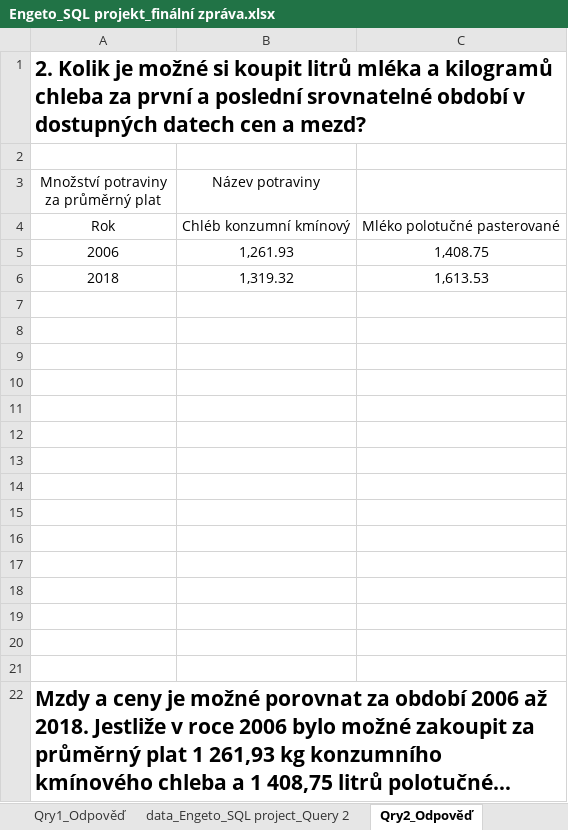
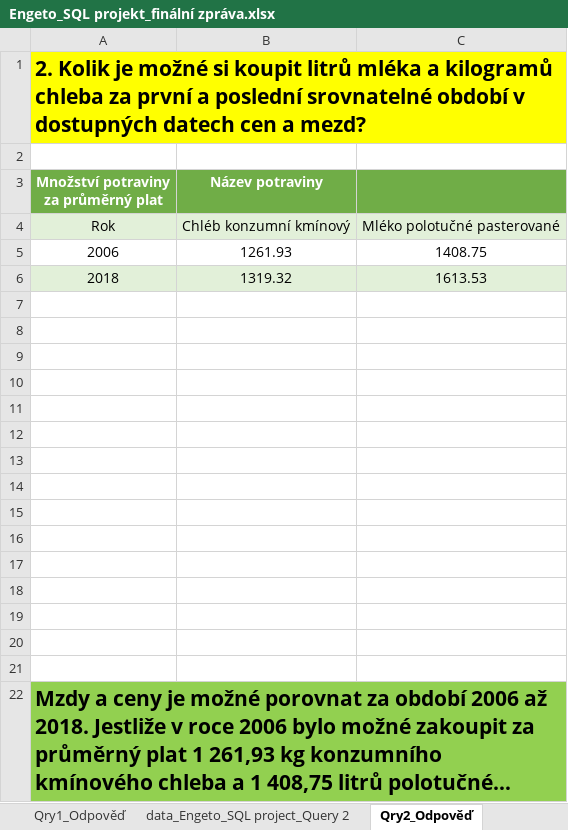
Before and after one commit to VV971/Engeto, an Excel workbook: SQL project/Engeto_SQL projekt_finální zpráva.xlsx, sheet Qry2_Odpověď, drawn as a sheet; long unchanged cells end in …; values as stored, in another font and other column widths than the file's, no borders; charts and pictures not drawn; the diff names each change by its address in the sheet, - before the commit and + after, or states it on an @@ line.

```diff
--- a/SQL project/Engeto_SQL projekt_finální zpráva.xlsx (sheet Qry2_Odpověď)
+++ b/SQL project/Engeto_SQL projekt_finální zpráva.xlsx (sheet Qry2_Odpověď)
-A1:C1 fill: none
+A1:C1 fill: #FFFF00
-A3:C3 fill: none
+A3:C3 fill: #70AD47
@@ A3:B3 bold: off → on, text colour: black → #FFFFFF @@
-A4:C4 fill: none
+A4:C4 fill: #E2F0D9
-B5 (Název potraviny): 1,261.93
+B5 (Název potraviny): 1261.93
-C5: 1,408.75
+C5: 1408.75
-A6:C6 fill: none
+A6:C6 fill: #E2F0D9
-B6 (Název potraviny): 1,319.32
+B6 (Název potraviny): 1319.32
-C6: 1,613.53
+C6: 1613.53
-A22:C22 fill: none
+A22:C22 fill: #92D050
```
Also changed, not shown: sheet Qry1_Odpověď, other sheet tabs, charts or pictures, 5 other files.
